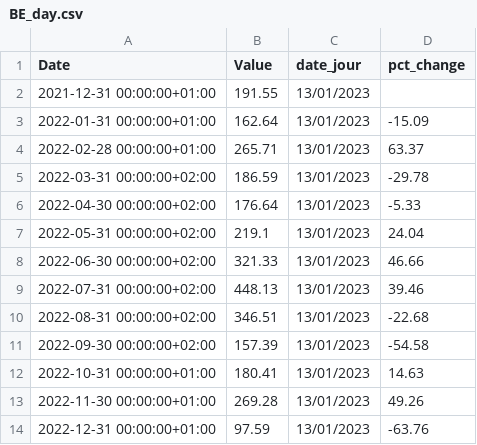
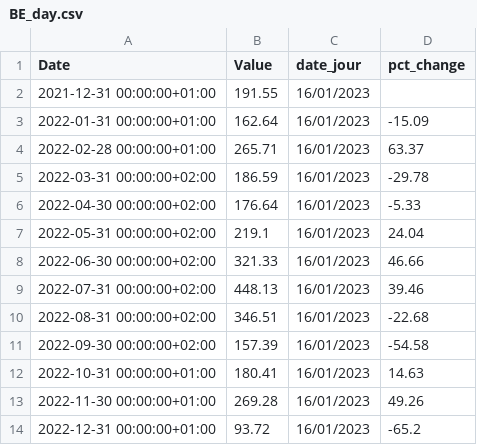
Before and after one commit to amcaw/energizor, a CSV file: BE_day.csv, drawn as a sheet.

```diff
--- a/BE_day.csv
+++ b/BE_day.csv
@@ -1,14 +1,14 @@
 Date,Value,date_jour,pct_change
-2021-12-31 00:00:00+01:00,191.55,13/01/2023,
-2022-01-31 00:00:00+01:00,162.64,13/01/2023,-15.09
-2022-02-28 00:00:00+01:00,265.71,13/01/2023,63.37
-2022-03-31 00:00:00+02:00,186.59,13/01/2023,-29.78
-2022-04-30 00:00:00+02:00,176.64,13/01/2023,-5.33
-2022-05-31 00:00:00+02:00,219.1,13/01/2023,24.04
-2022-06-30 00:00:00+02:00,321.33,13/01/2023,46.66
-2022-07-31 00:00:00+02:00,448.13,13/01/2023,39.46
-2022-08-31 00:00:00+02:00,346.51,13/01/2023,-22.68
-2022-09-30 00:00:00+02:00,157.39,13/01/2023,-54.58
-2022-10-31 00:00:00+01:00,180.41,13/01/2023,14.63
-2022-11-30 00:00:00+01:00,269.28,13/01/2023,49.26
-2022-12-31 00:00:00+01:00,97.59,13/01/2023,-63.76
+2021-12-31 00:00:00+01:00,191.55,16/01/2023,
+2022-01-31 00:00:00+01:00,162.64,16/01/2023,-15.09
+2022-02-28 00:00:00+01:00,265.71,16/01/2023,63.37
+2022-03-31 00:00:00+02:00,186.59,16/01/2023,-29.78
+2022-04-30 00:00:00+02:00,176.64,16/01/2023,-5.33
+2022-05-31 00:00:00+02:00,219.1,16/01/2023,24.04
+2022-06-30 00:00:00+02:00,321.33,16/01/2023,46.66
+2022-07-31 00:00:00+02:00,448.13,16/01/2023,39.46
+2022-08-31 00:00:00+02:00,346.51,16/01/2023,-22.68
+2022-09-30 00:00:00+02:00,157.39,16/01/2023,-54.58
+2022-10-31 00:00:00+01:00,180.41,16/01/2023,14.63
+2022-11-30 00:00:00+01:00,269.28,16/01/2023,49.26
+2022-12-31 00:00:00+01:00,93.72,16/01/2023,-65.2
```
Also changed, not shown: ttf_histo.csv, 1 other file.
